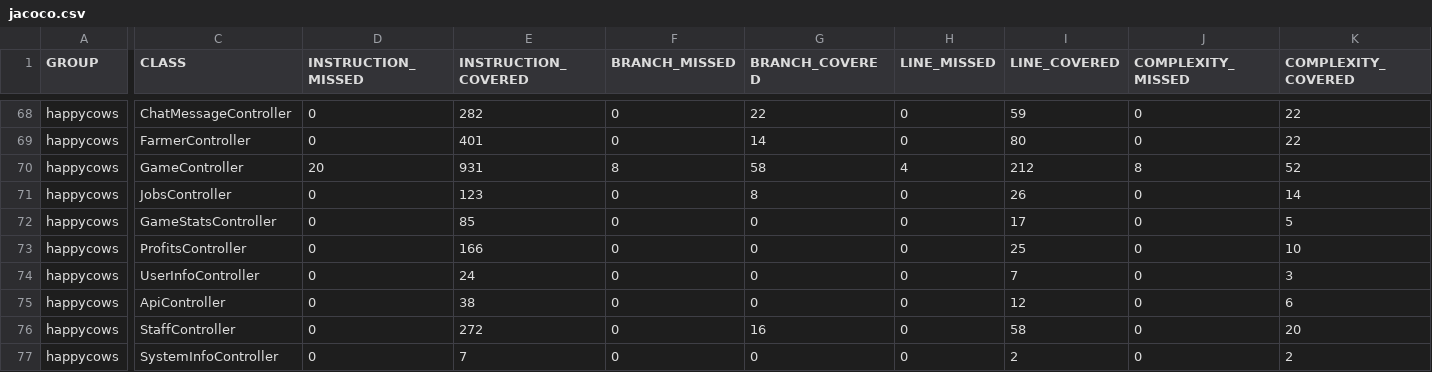
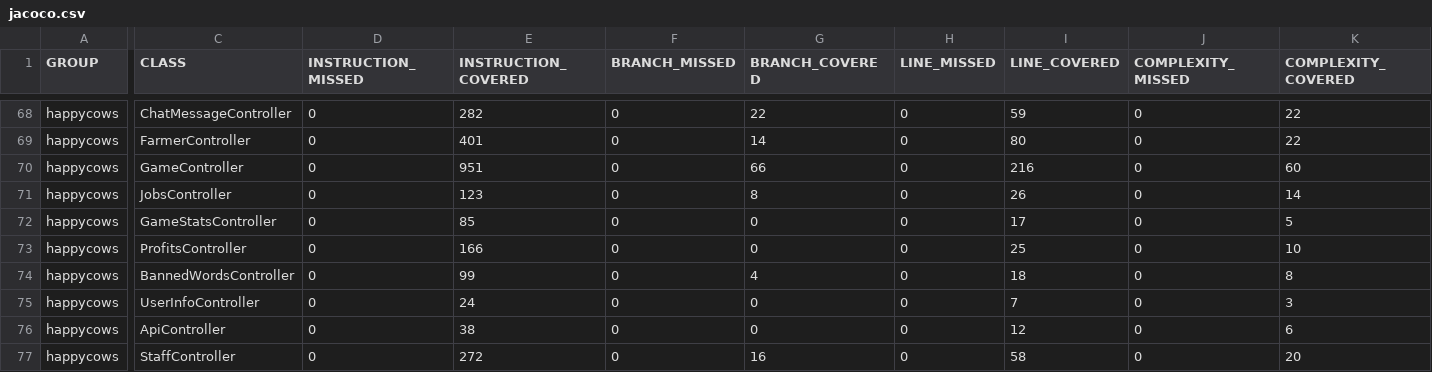
Before and after one commit to ucsb-cs156-f26/proj-happycows-f26-15, a CSV file: prs/37/jacoco/jacoco.csv, drawn as a sheet; only a part is shown, gaps mark what is left out; the shorter side is filled out with more unchanged rows; rows hold the shown columns only; the diff names each change by its address in the sheet, - before the commit and + after, or states it on an @@ line.

Commit message:
Deploying to gh-pages from @ ucsb-cs156-f26/proj-happycows-f26-15@7945545164cc597027d8c51df39667eb87120e07 🚀

```diff
--- a/prs/37/jacoco/jacoco.csv
+++ b/prs/37/jacoco/jacoco.csv
-D70 (INSTRUCTION_MISSED): 20
+D70 (INSTRUCTION_MISSED): 0
-E70 (INSTRUCTION_COVERED): 931
+E70 (INSTRUCTION_COVERED): 951
-F70 (BRANCH_MISSED): 8
+F70 (BRANCH_MISSED): 0
-G70 (BRANCH_COVERED): 58
+G70 (BRANCH_COVERED): 66
-H70 (LINE_MISSED): 4
+H70 (LINE_MISSED): 0
-I70 (LINE_COVERED): 212
+I70 (LINE_COVERED): 216
-J70 (COMPLEXITY_MISSED): 8
+J70 (COMPLEXITY_MISSED): 0
-K70 (COMPLEXITY_COVERED): 52
+K70 (COMPLEXITY_COVERED): 60
+row 74: happycows | BannedWordsController | 0 | 99 | 0 | 4 | 0 | 18 | 0 | 8
```
Also changed, not shown: 10 other files.
